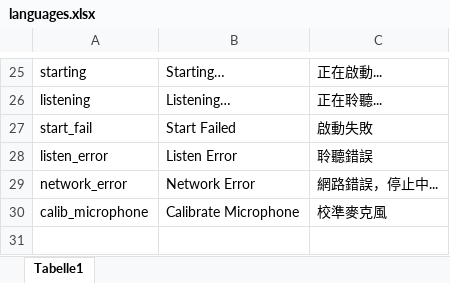
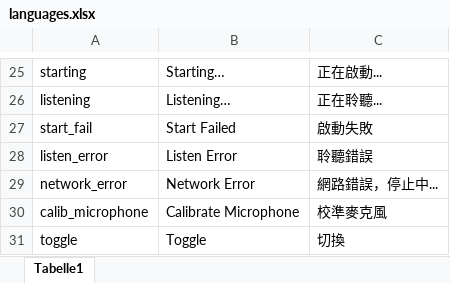
Before and after one commit to tedhsieh1966/VoiceInput, an Excel workbook: install/src/languages.xlsx, sheet Tabelle1, drawn as a sheet; only a part is shown, gaps mark what is left out; values as stored, in another font and other column widths than the file's, no borders; conditional formats not drawn; the diff names each change by its address in the sheet, - before the commit and + after, or states it on an @@ line.

```diff
--- a/install/src/languages.xlsx (sheet Tabelle1)
+++ b/install/src/languages.xlsx (sheet Tabelle1)
+row 31: toggle | Toggle | 切換
```
Also changed, not shown: src/languages.xlsx, 15 other files.
